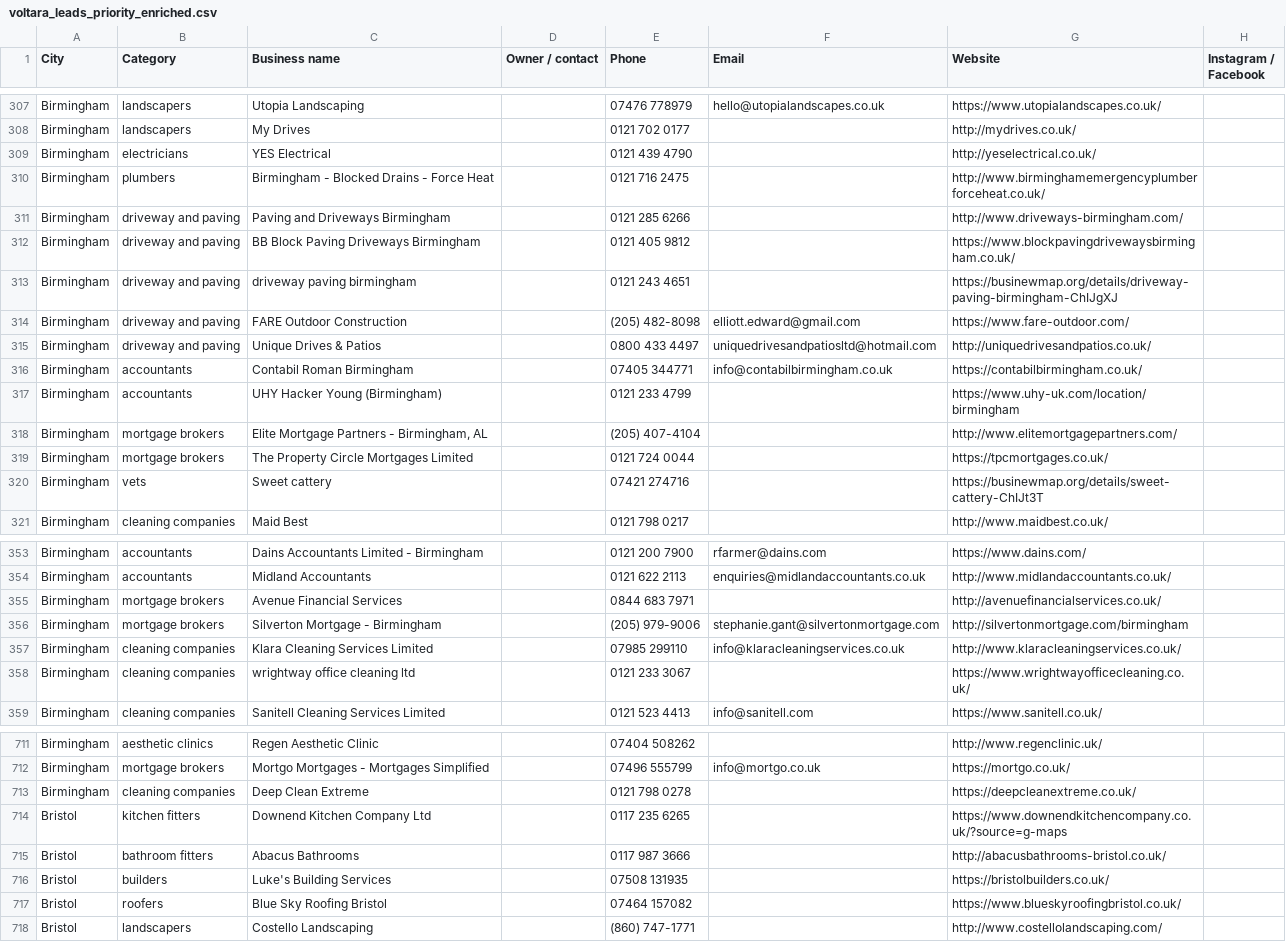
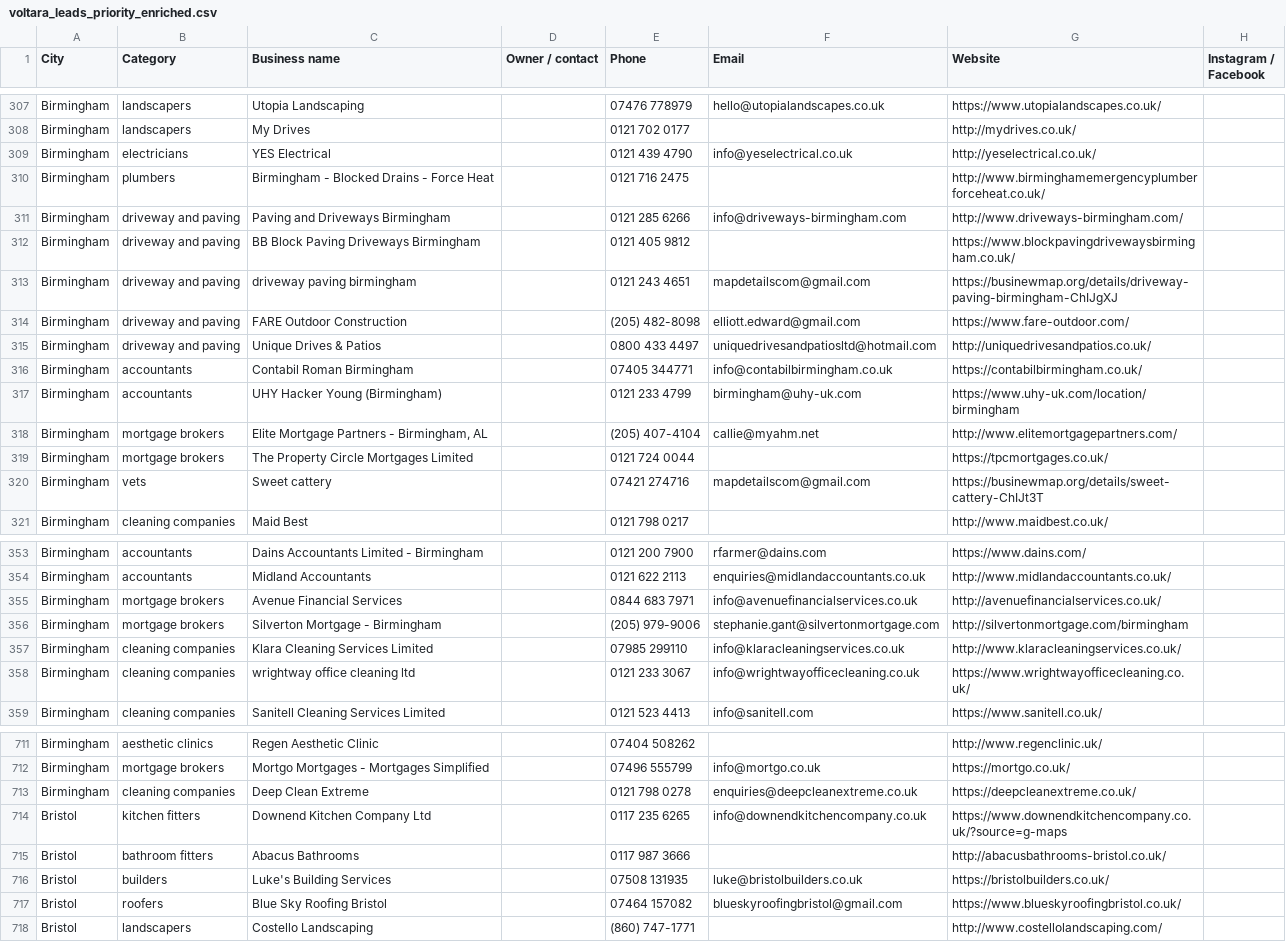
Before and after one commit to billypearson9572-cmyk/HIGGS, a CSV file: voltara_leads_priority_enriched.csv, drawn as a sheet; only a part is shown, gaps mark what is left out; the diff covers the shown part only; the diff names each change by its address in the sheet, - before the commit and + after, or states it on an @@ line.

```diff
--- a/voltara_leads_priority_enriched.csv
+++ b/voltara_leads_priority_enriched.csv
-F309 (Email): (empty)
+F309 (Email): info@yeselectrical.co.uk
-F311 (Email): (empty)
+F311 (Email): info@driveways-birmingham.com
-F313 (Email): (empty)
+F313 (Email): mapdetailscom@gmail.com
-F317 (Email): (empty)
+F317 (Email): birmingham@uhy-uk.com
-F318 (Email): (empty)
+F318 (Email): callie@myahm.net
-F320 (Email): (empty)
+F320 (Email): mapdetailscom@gmail.com
-F355 (Email): (empty)
+F355 (Email): info@avenuefinancialservices.co.uk
-F358 (Email): (empty)
+F358 (Email): info@wrightwayofficecleaning.co.uk
-F713 (Email): (empty)
+F713 (Email): enquiries@deepcleanextreme.co.uk
-F714 (Email): (empty)
+F714 (Email): info@downendkitchencompany.co.uk
-F716 (Email): (empty)
+F716 (Email): luke@bristolbuilders.co.uk
-F717 (Email): (empty)
+F717 (Email): blueskyroofingbristol@gmail.com
```
Also changed, not shown: 73 edited cells elsewhere in this file, 1 other file.
